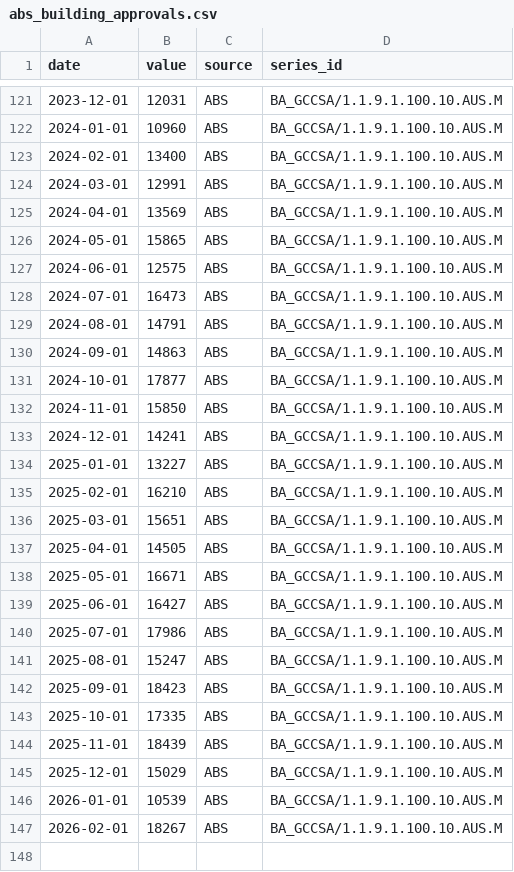
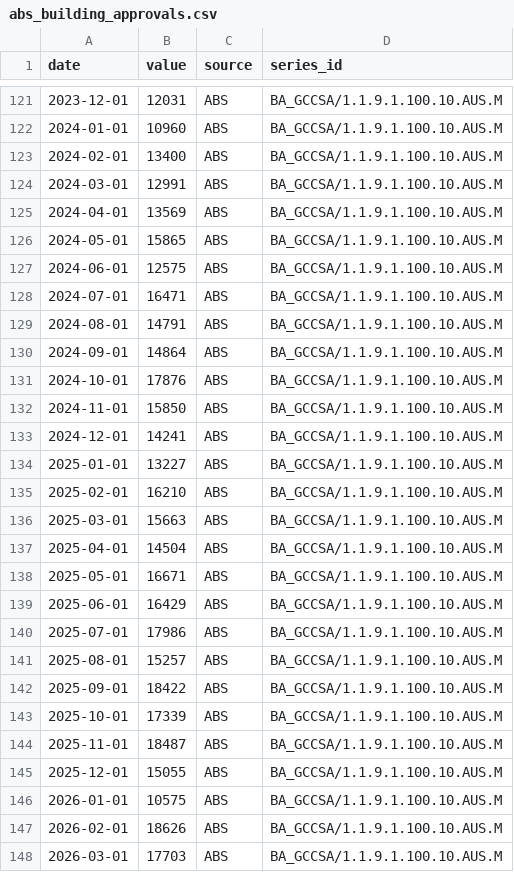
Before and after one commit to 0xLeathery/rba-hawko-meter, a CSV file: data/abs_building_approvals.csv, drawn as a sheet; only a part is shown, gaps mark what is left out.

```diff
--- a/data/abs_building_approvals.csv
+++ b/data/abs_building_approvals.csv
@@ -127,6 +127,6 @@ date,value,source,series_id
 2024-06-01,12575,ABS,BA_GCCSA/1.1.9.1.100.10.AUS.M
-2024-07-01,16473,ABS,BA_GCCSA/1.1.9.1.100.10.AUS.M
+2024-07-01,16471,ABS,BA_GCCSA/1.1.9.1.100.10.AUS.M
 2024-08-01,14791,ABS,BA_GCCSA/1.1.9.1.100.10.AUS.M
-2024-09-01,14863,ABS,BA_GCCSA/1.1.9.1.100.10.AUS.M
-2024-10-01,17877,ABS,BA_GCCSA/1.1.9.1.100.10.AUS.M
+2024-09-01,14864,ABS,BA_GCCSA/1.1.9.1.100.10.AUS.M
+2024-10-01,17876,ABS,BA_GCCSA/1.1.9.1.100.10.AUS.M
 2024-11-01,15850,ABS,BA_GCCSA/1.1.9.1.100.10.AUS.M
@@ -135,13 +135,14 @@ date,value,source,series_id
 2025-02-01,16210,ABS,BA_GCCSA/1.1.9.1.100.10.AUS.M
-2025-03-01,15651,ABS,BA_GCCSA/1.1.9.1.100.10.AUS.M
-2025-04-01,14505,ABS,BA_GCCSA/1.1.9.1.100.10.AUS.M
+2025-03-01,15663,ABS,BA_GCCSA/1.1.9.1.100.10.AUS.M
+2025-04-01,14504,ABS,BA_GCCSA/1.1.9.1.100.10.AUS.M
 2025-05-01,16671,ABS,BA_GCCSA/1.1.9.1.100.10.AUS.M
-2025-06-01,16427,ABS,BA_GCCSA/1.1.9.1.100.10.AUS.M
+2025-06-01,16429,ABS,BA_GCCSA/1.1.9.1.100.10.AUS.M
 2025-07-01,17986,ABS,BA_GCCSA/1.1.9.1.100.10.AUS.M
-2025-08-01,15247,ABS,BA_GCCSA/1.1.9.1.100.10.AUS.M
-2025-09-01,18423,ABS,BA_GCCSA/1.1.9.1.100.10.AUS.M
-2025-10-01,17335,ABS,BA_GCCSA/1.1.9.1.100.10.AUS.M
-2025-11-01,18439,ABS,BA_GCCSA/1.1.9.1.100.10.AUS.M
-2025-12-01,15029,ABS,BA_GCCSA/1.1.9.1.100.10.AUS.M
-2026-01-01,10539,ABS,BA_GCCSA/1.1.9.1.100.10.AUS.M
-2026-02-01,18267,ABS,BA_GCCSA/1.1.9.1.100.10.AUS.M
+2025-08-01,15257,ABS,BA_GCCSA/1.1.9.1.100.10.AUS.M
+2025-09-01,18422,ABS,BA_GCCSA/1.1.9.1.100.10.AUS.M
+2025-10-01,17339,ABS,BA_GCCSA/1.1.9.1.100.10.AUS.M
+2025-11-01,18487,ABS,BA_GCCSA/1.1.9.1.100.10.AUS.M
+2025-12-01,15055,ABS,BA_GCCSA/1.1.9.1.100.10.AUS.M
+2026-01-01,10575,ABS,BA_GCCSA/1.1.9.1.100.10.AUS.M
+2026-02-01,18626,ABS,BA_GCCSA/1.1.9.1.100.10.AUS.M
+2026-03-01,17703,ABS,BA_GCCSA/1.1.9.1.100.10.AUS.M
```
Also changed, not shown: data/abs_cpi.csv, data/nab_capacity.csv, 2 other files.
